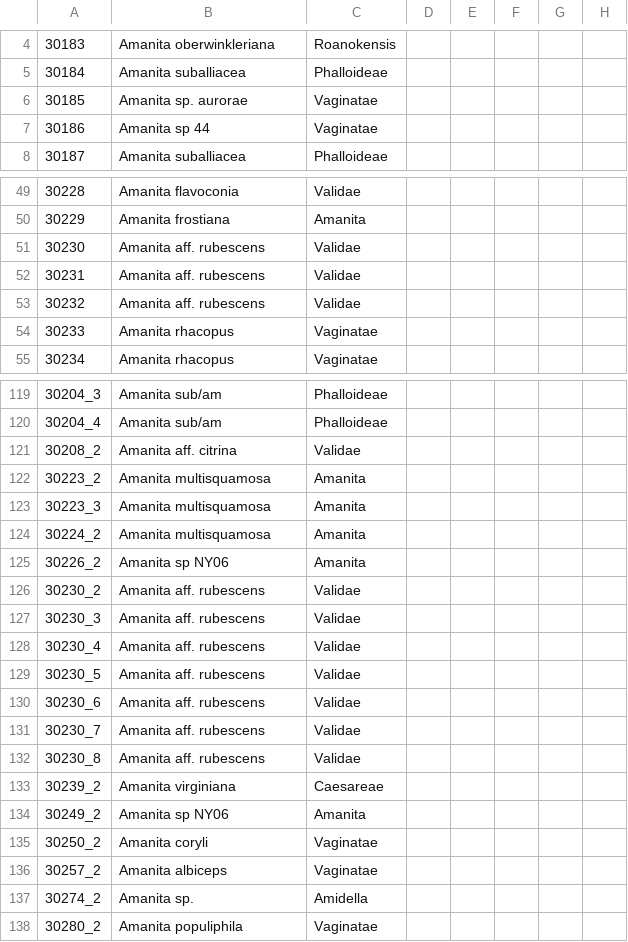
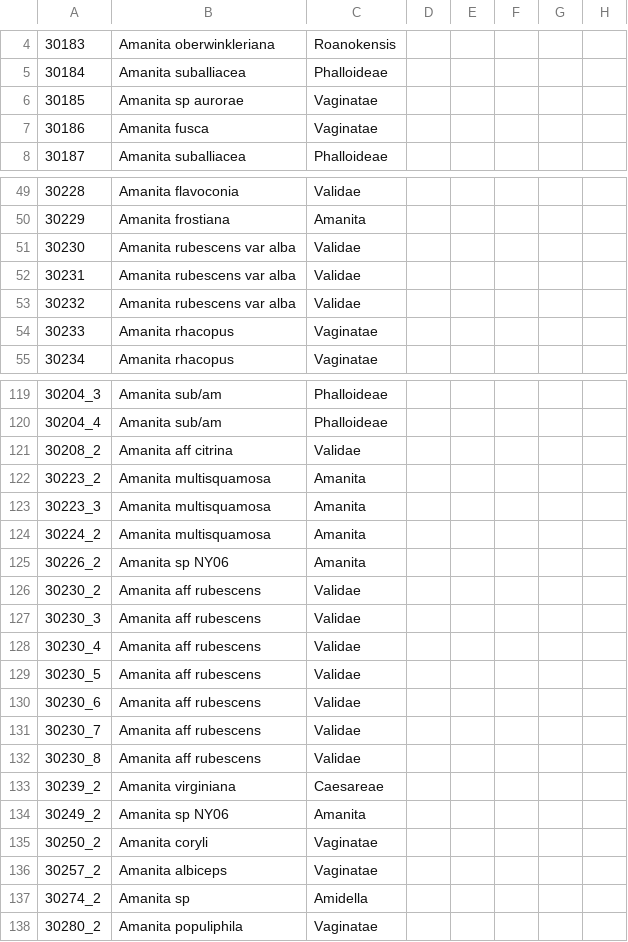
Before and after one commit to trest-tech/wiscam_microscopy, a CSV file: data/rt_basidiospore/basidiospore.csv, drawn as a sheet; only a part is shown, gaps mark what is left out; the diff covers the shown part only; the diff names each change by its address in the sheet, - before the commit and + after, or states it on an @@ line.

```diff
--- a/data/rt_basidiospore/basidiospore.csv
+++ b/data/rt_basidiospore/basidiospore.csv
-B6: Amanita sp. aurorae
+B6: Amanita sp aurorae
-B7: Amanita sp 44
+B7: Amanita fusca
-B51:B53: Amanita aff. rubescens
+B51:B53: Amanita rubescens var alba
-B121: Amanita aff. citrina
+B121: Amanita aff citrina
-B126:B132: Amanita aff. rubescens
+B126:B132: Amanita aff rubescens
-B137: Amanita sp.
+B137: Amanita sp
```
Also changed, not shown: 31 edited cells elsewhere in this file, 84 other files.
